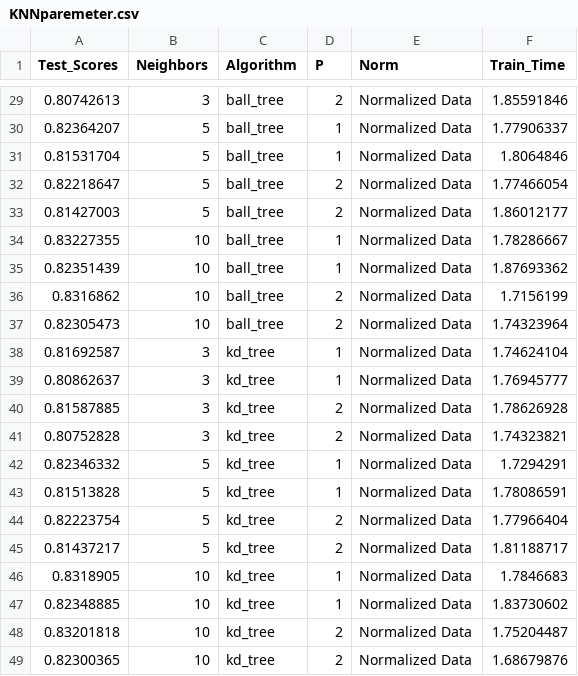
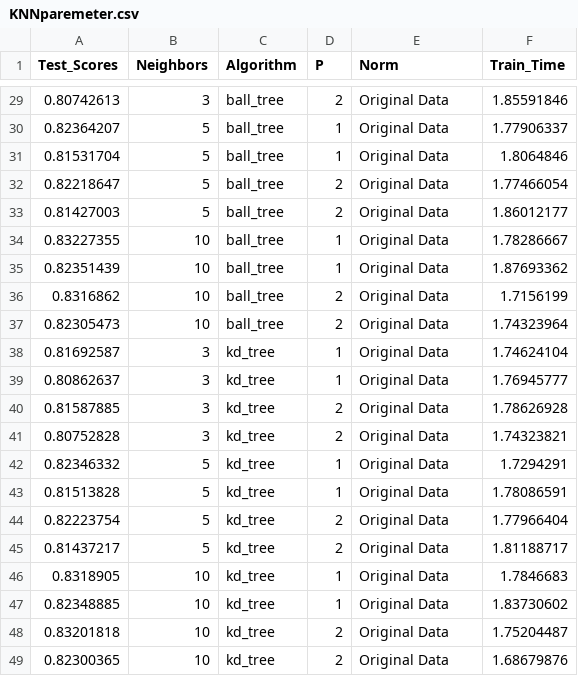
Before and after one commit to allenisaac/allenisaac.github.io, a CSV file: projects/mlexploration/KNNparemeter.csv, drawn as a sheet; only a part is shown, gaps mark what is left out; the diff covers the shown part only.

```diff
--- a/projects/mlexploration/KNNparemeter.csv
+++ b/projects/mlexploration/KNNparemeter.csv
@@ -29,21 +29,21 @@
-0.80742613,3,"ball_tree",2,"Normalized Data",1.85591846
-0.82364207,5,"ball_tree",1,"Normalized Data",1.77906337
-0.81531704,5,"ball_tree",1,"Normalized Data",1.8064846
-0.82218647,5,"ball_tree",2,"Normalized Data",1.77466054
-0.81427003,5,"ball_tree",2,"Normalized Data",1.86012177
-0.83227355,10,"ball_tree",1,"Normalized Data",1.78286667
-0.82351439,10,"ball_tree",1,"Normalized Data",1.87693362
-0.8316862,10,"ball_tree",2,"Normalized Data",1.7156199
-0.82305473,10,"ball_tree",2,"Normalized Data",1.74323964
-0.81692587,3,"kd_tree",1,"Normalized Data",1.74624104
-0.80862637,3,"kd_tree",1,"Normalized Data",1.76945777
-0.81587885,3,"kd_tree",2,"Normalized Data",1.78626928
-0.80752828,3,"kd_tree",2,"Normalized Data",1.74323821
-0.82346332,5,"kd_tree",1,"Normalized Data",1.7294291
-0.81513828,5,"kd_tree",1,"Normalized Data",1.78086591
-0.82223754,5,"kd_tree",2,"Normalized Data",1.77966404
-0.81437217,5,"kd_tree",2,"Normalized Data",1.81188717
-0.8318905,10,"kd_tree",1,"Normalized Data",1.7846683
-0.82348885,10,"kd_tree",1,"Normalized Data",1.83730602
-0.83201818,10,"kd_tree",2,"Normalized Data",1.75204487
-0.82300365,10,"kd_tree",2,"Normalized Data",1.68679876
+0.80742613,3,ball_tree,2,Original Data,1.85591846
+0.82364207,5,ball_tree,1,Original Data,1.77906337
+0.81531704,5,ball_tree,1,Original Data,1.8064846
+0.82218647,5,ball_tree,2,Original Data,1.77466054
+0.81427003,5,ball_tree,2,Original Data,1.86012177
+0.83227355,10,ball_tree,1,Original Data,1.78286667
+0.82351439,10,ball_tree,1,Original Data,1.87693362
+0.8316862,10,ball_tree,2,Original Data,1.7156199
+0.82305473,10,ball_tree,2,Original Data,1.74323964
+0.81692587,3,kd_tree,1,Original Data,1.74624104
+0.80862637,3,kd_tree,1,Original Data,1.76945777
+0.81587885,3,kd_tree,2,Original Data,1.78626928
+0.80752828,3,kd_tree,2,Original Data,1.74323821
+0.82346332,5,kd_tree,1,Original Data,1.7294291
+0.81513828,5,kd_tree,1,Original Data,1.78086591
+0.82223754,5,kd_tree,2,Original Data,1.77966404
+0.81437217,5,kd_tree,2,Original Data,1.81188717
+0.8318905,10,kd_tree,1,Original Data,1.7846683
+0.82348885,10,kd_tree,1,Original Data,1.83730602
+0.83201818,10,kd_tree,2,Original Data,1.75204487
+0.82300365,10,kd_tree,2,Original Data,1.68679876
```
Also changed, not shown: 27 edited cells elsewhere in this file, 3 other files.
